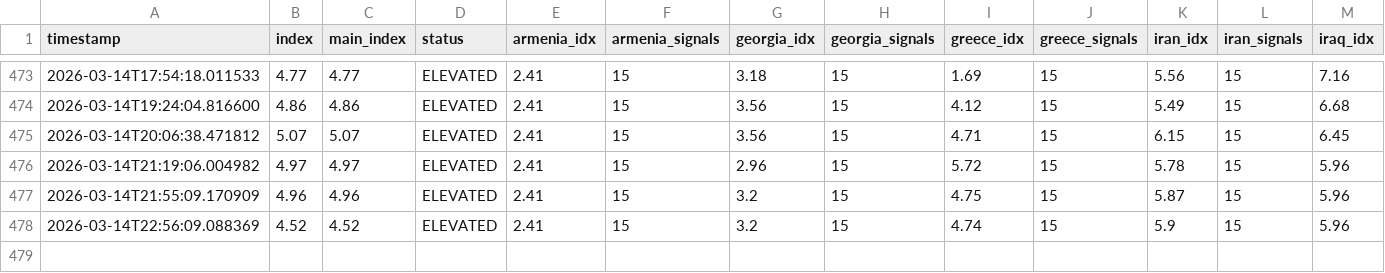
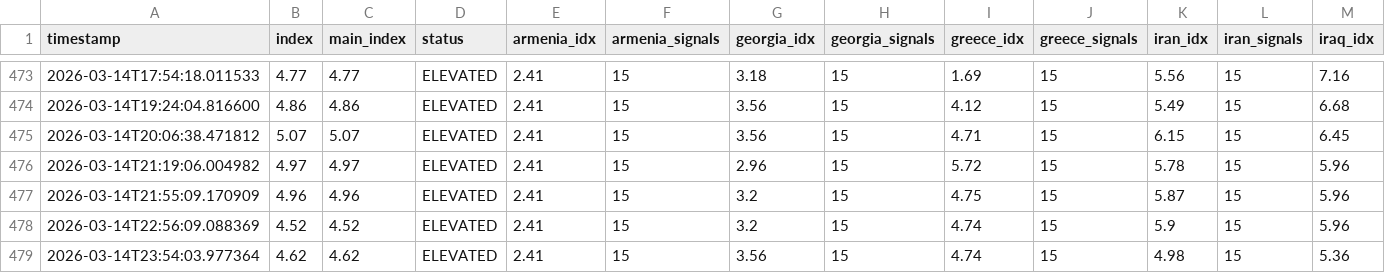
Before and after one commit to akgularda/border-neighbor-threat-index, a CSV file: bnti_history.csv, drawn as a sheet; only a part is shown, gaps mark what is left out; rows hold the shown columns only; the diff names each change by its address in the sheet, - before the commit and + after, or states it on an @@ line.

```diff
--- a/bnti_history.csv
+++ b/bnti_history.csv
+row 479: 2026-03-14T23:54:03.977364 | 4.62 | 4.62 | ELEVATED | 2.41 | 15 | 3.56 | 15 | 4.74 | 15 | 4.98 | 15 | 5.36
```
Also changed, not shown: 2 other files.
